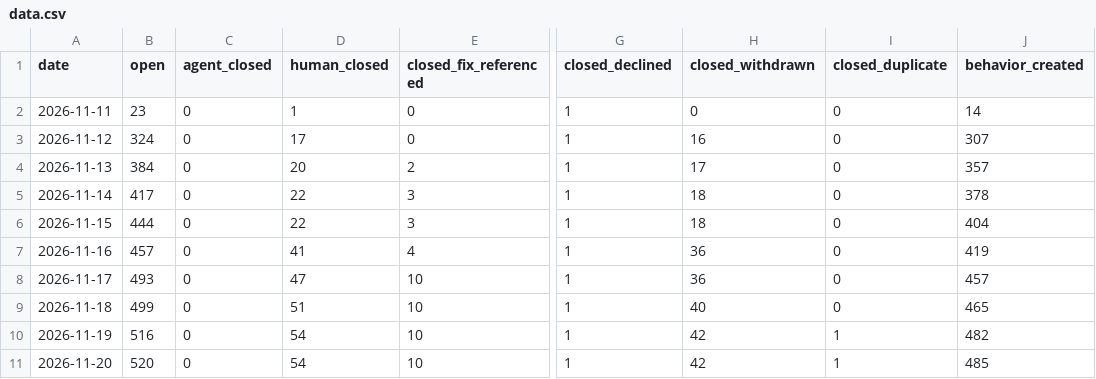
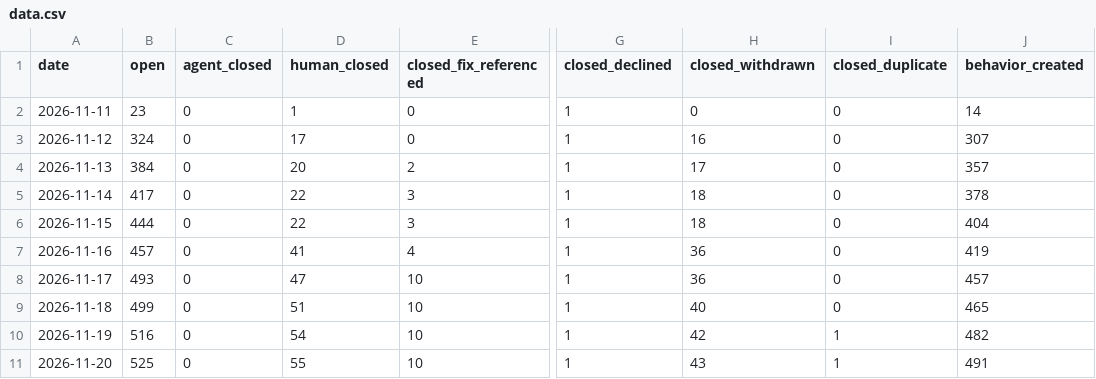
Before and after one commit to sholtomaud/aws-emulator-bug-tracker, a CSV file: data.csv, drawn as a sheet; only a part is shown, gaps mark what is left out; the diff names each change by its address in the sheet, - before the commit and + after, or states it on an @@ line.

```diff
--- a/data.csv
+++ b/data.csv
-B11 (open): 520
+B11 (open): 525
-D11 (human_closed): 54
+D11 (human_closed): 55
-H11 (closed_withdrawn): 42
+H11 (closed_withdrawn): 43
-J11 (behavior_created): 485
+J11 (behavior_created): 491
```
Also changed, not shown: agent_queue.csv, 3 other files.
